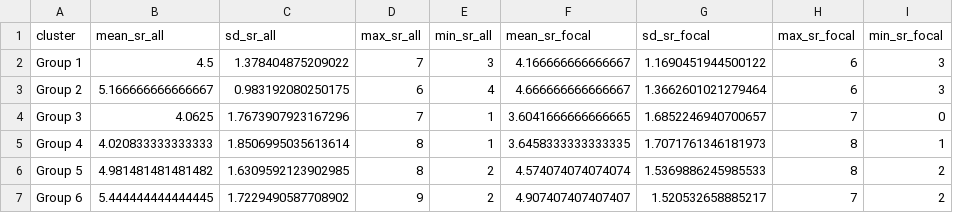
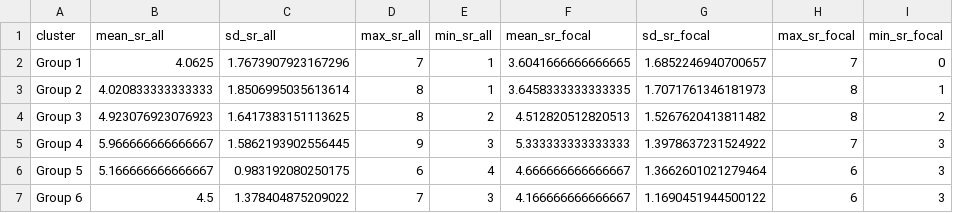
Before and after one commit to ClaisseLab/Peak-Performance, a CSV file: tables/spp_rich_clust.csv, drawn as a sheet.

```diff
--- a/tables/spp_rich_clust.csv
+++ b/tables/spp_rich_clust.csv
@@ -1,7 +1,7 @@
 cluster,mean_sr_all,sd_sr_all,max_sr_all,min_sr_all,mean_sr_focal,sd_sr_focal,max_sr_focal,min_sr_focal
-Group 1,4.5,1.378404875209022,7,3,4.166666666666667,1.1690451944500122,6,3
-Group 2,5.166666666666667,0.983192080250175,6,4,4.666666666666667,1.3662601021279464,6,3
-Group 3,4.0625,1.7673907923167296,7,1,3.6041666666666665,1.6852246940700657,7,0
-Group 4,4.020833333333333,1.8506995035613614,8,1,3.6458333333333335,1.7071761346181973,8,1
-Group 5,4.981481481481482,1.6309592123902985,8,2,4.574074074074074,1.5369886245985533,8,2
-Group 6,5.444444444444445,1.7229490587708902,9,2,4.907407407407407,1.520532658885217,7,2
+Group 1,4.0625,1.7673907923167296,7,1,3.6041666666666665,1.6852246940700657,7,0
+Group 2,4.020833333333333,1.8506995035613614,8,1,3.6458333333333335,1.7071761346181973,8,1
+Group 3,4.923076923076923,1.6417383151113625,8,2,4.512820512820513,1.5267620413811482,8,2
+Group 4,5.966666666666667,1.5862193902556445,9,3,5.333333333333333,1.3978637231524922,7,3
+Group 5,5.166666666666667,0.983192080250175,6,4,4.666666666666667,1.3662601021279464,6,3
+Group 6,4.5,1.378404875209022,7,3,4.166666666666667,1.1690451944500122,6,3
```
Also changed, not shown: tables/ado2.fish_os_ht_clus_table.csv, tables/ado_mod_18_table.csv, 43 other files.
